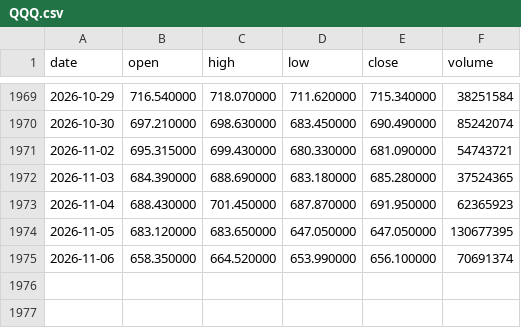
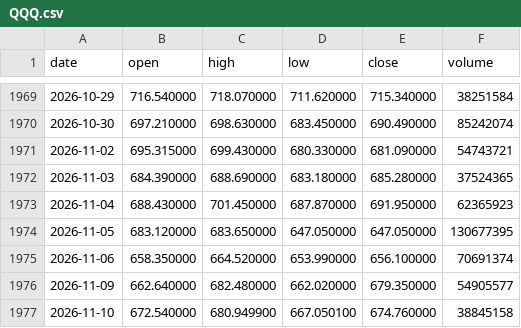
Before and after one commit to siemens1313/Trading, a CSV file: data/QQQ.csv, drawn as a sheet; only a part is shown, gaps mark what is left out; the diff names each change by its address in the sheet, - before the commit and + after, or states it on an @@ line.

```diff
--- a/data/QQQ.csv
+++ b/data/QQQ.csv
+row 1976: 2026-11-09 | 662.640000 | 682.480000 | 662.020000 | 679.350000 | 54905577
+row 1977: 2026-11-10 | 672.540000 | 680.949900 | 667.050100 | 674.760000 | 38845158
```
Also changed, not shown: data/EFA.csv, data/IWM.csv, 24 other files.
